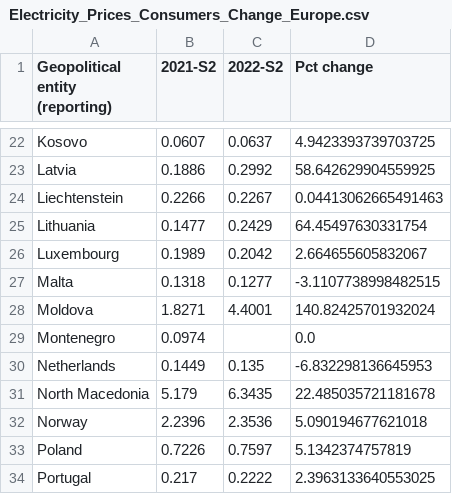
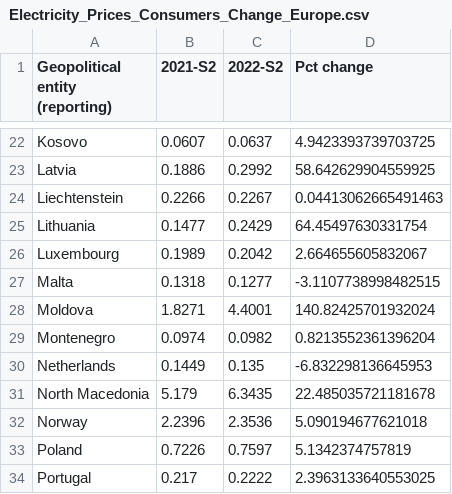
Before and after one commit to Qery-Data/Energy, a CSV file: data/Electricity_Prices_Consumers_Change_Europe.csv, drawn as a sheet; only a part is shown, gaps mark what is left out.

```diff
--- a/data/Electricity_Prices_Consumers_Change_Europe.csv
+++ b/data/Electricity_Prices_Consumers_Change_Europe.csv
@@ -28,3 +28,3 @@ Malta,0.1318,0.1277,-3.1107738998482515
 Moldova,1.8271,4.4001,140.82425701932024
-Montenegro,0.0974,,0.0
+Montenegro,0.0974,0.0982,0.8213552361396204
 Netherlands,0.1449,0.135,-6.832298136645953
```
Also changed, not shown: data/Electricity_Prices_Consumers_Composition_Europe.csv, data/Electricity_Prices_Consumers_Groups_Europe.csv, 2 other files.
